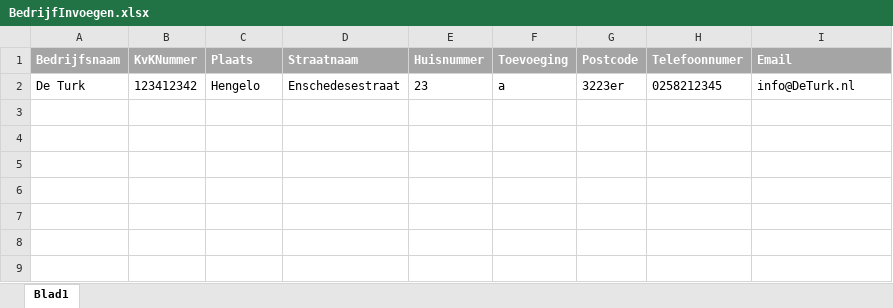
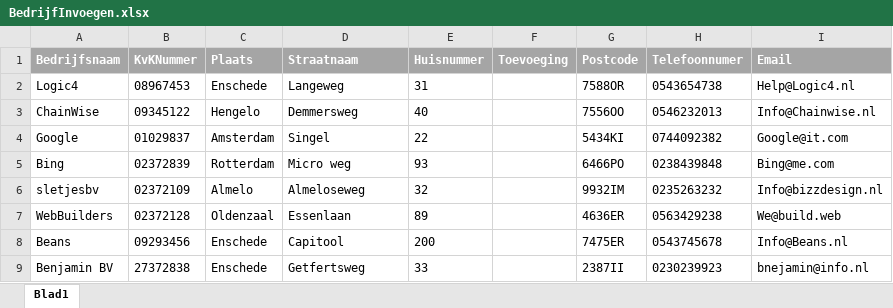
Before and after one commit to krissl94/PVBStageApplicatie, an Excel workbook: PVB Stage Applicatie/App_Data/uploads/BedrijfInvoegen.xlsx, sheet Blad1, drawn as a sheet; values as stored, in another font and other column widths than the file's, no borders; removed rows and columns are numbered as before the commit, all else as after; the diff names each change by its address in the sheet, - before the commit and + after, or states it on an @@ line.

```diff
--- a/PVB Stage Applicatie/App_Data/uploads/BedrijfInvoegen.xlsx (sheet Blad1)
+++ b/PVB Stage Applicatie/App_Data/uploads/BedrijfInvoegen.xlsx (sheet Blad1)
-row 2: De Turk | 123412342 | Hengelo | Enschedesestraat | 23 | a | 3223er | 0258212345 | info@DeTurk.nl
+row 2: Logic4 | 08967453 | Enschede | Langeweg | 31 |  | 7588OR | 0543654738 | Help@Logic4.nl
+row 3: ChainWise | 09345122 | Hengelo | Demmersweg | 40 |  | 7556OO | 0546232013 | Info@Chainwise.nl
+row 4: Google | 01029837 | Amsterdam | Singel | 22 |  | 5434KI | 0744092382 | Google@it.com
+row 5: Bing | 02372839 | Rotterdam | Micro weg | 93 |  | 6466PO | 0238439848 | Bing@me.com
+row 6: sletjesbv | 02372109 | Almelo | Almeloseweg | 32 |  | 9932IM | 0235263232 | Info@bizzdesign.nl
+row 7: WebBuilders | 02372128 | Oldenzaal | Essenlaan | 89 |  | 4636ER | 0563429238 | We@build.web
+row 8: Beans | 09293456 | Enschede | Capitool | 200 |  | 7475ER | 0543745678 | Info@Beans.nl
+row 9: Benjamin BV | 27372838 | Enschede | Getfertsweg | 33 |  | 2387II | 0230239923 | bnejamin@info.nl
```
Also changed, not shown: PVB Stage Applicatie/App_Data/ExcelTemplates/KoppelingInvoegen.xlsx, PVB Stage Applicatie/App_Data/uploads/BegeleiderInvoegen.xlsx, 13 other files.
